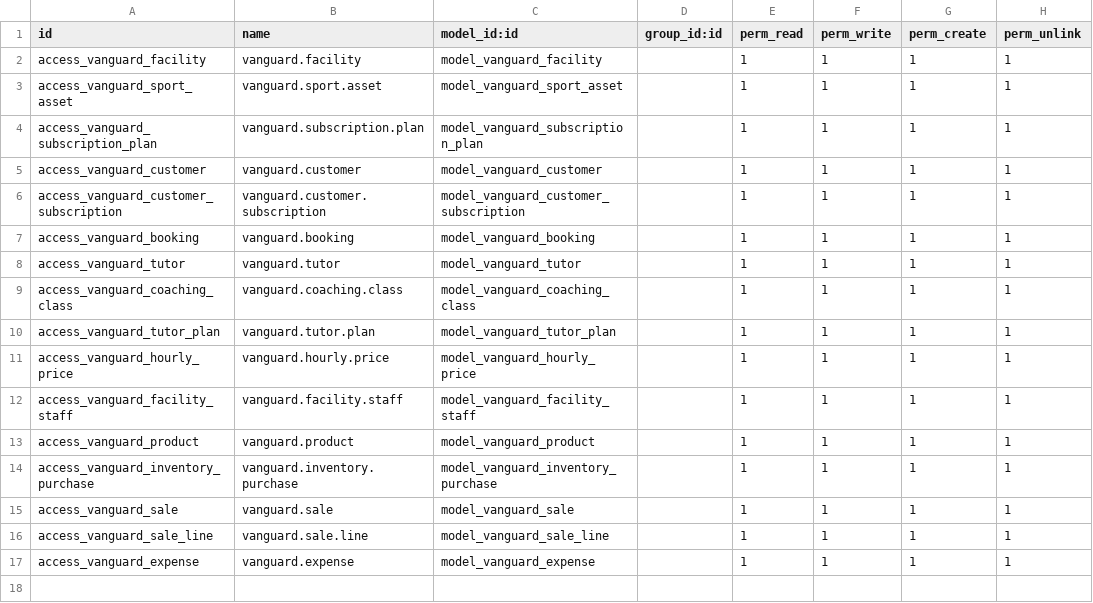
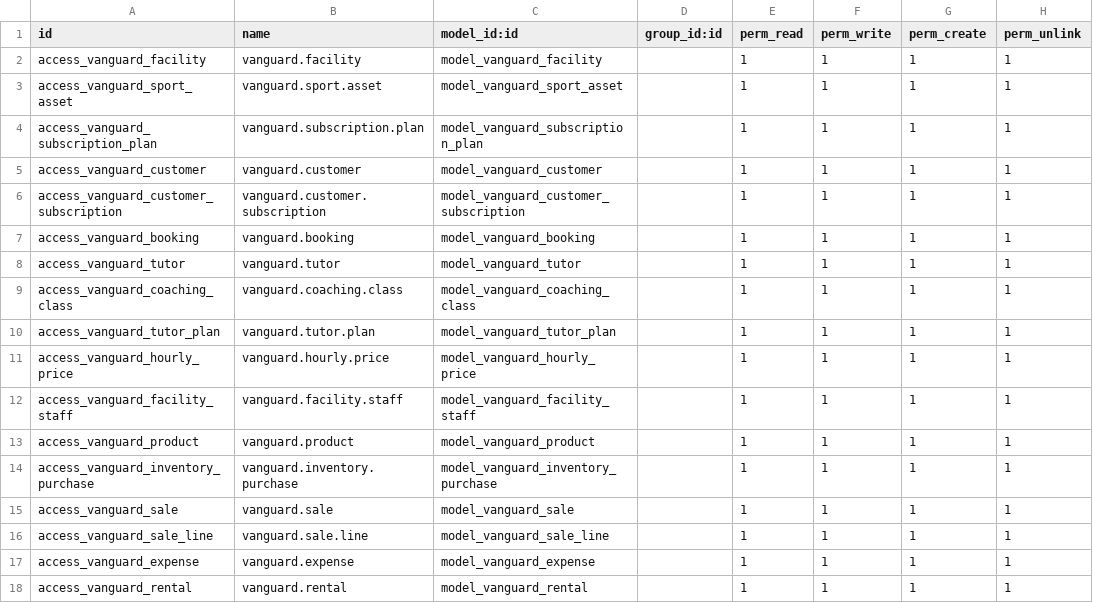
Before and after one commit to danish-0007/vanguard_booking, a CSV file: security/ir.model.access.csv, drawn as a sheet.

Commit message:
security: add CRUD access for vanguard.rental model

```diff
--- a/security/ir.model.access.csv
+++ b/security/ir.model.access.csv
@@ -17 +17,2 @@ access_vanguard_sale_line,vanguard.sale.line,model_vanguard_sale_line,,1,1,1,1
 access_vanguard_expense,vanguard.expense,model_vanguard_expense,,1,1,1,1
+access_vanguard_rental,vanguard.rental,model_vanguard_rental,,1,1,1,1
```
